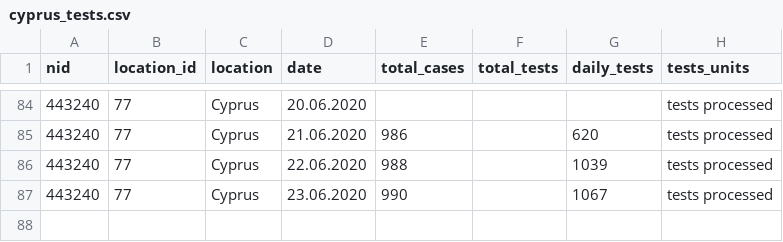
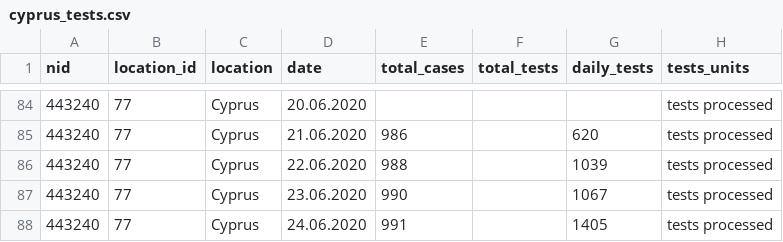
Before and after one commit to beoutbreakprepared/nCoV2019, a CSV file: testing/data/cyprus_tests.csv, drawn as a sheet; only a part is shown, gaps mark what is left out; the diff names each change by its address in the sheet, - before the commit and + after, or states it on an @@ line.

```diff
--- a/testing/data/cyprus_tests.csv
+++ b/testing/data/cyprus_tests.csv
+row 88: 443240 | 77 | Cyprus | 24.06.2020 | 991 |  | 1405 | tests processed
```
Also changed, not shown: testing/data/brazilian_subnationals/sergipe_tests.csv, testing/data/dominican_republic_tests.csv, 1 other file.
